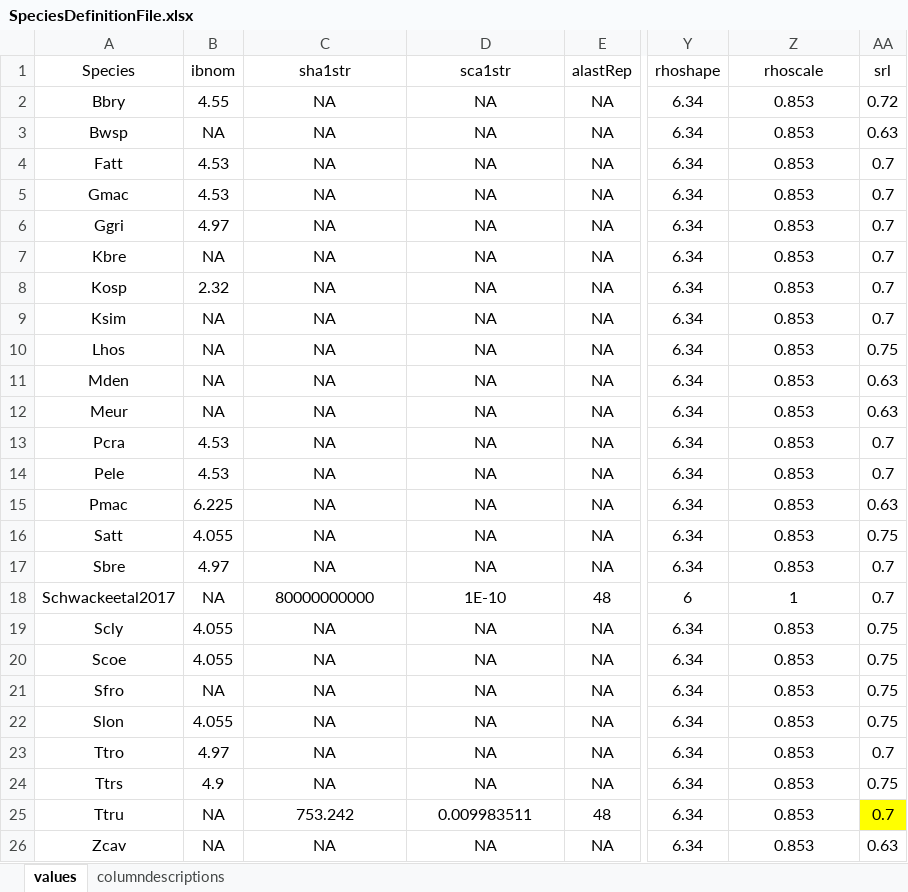
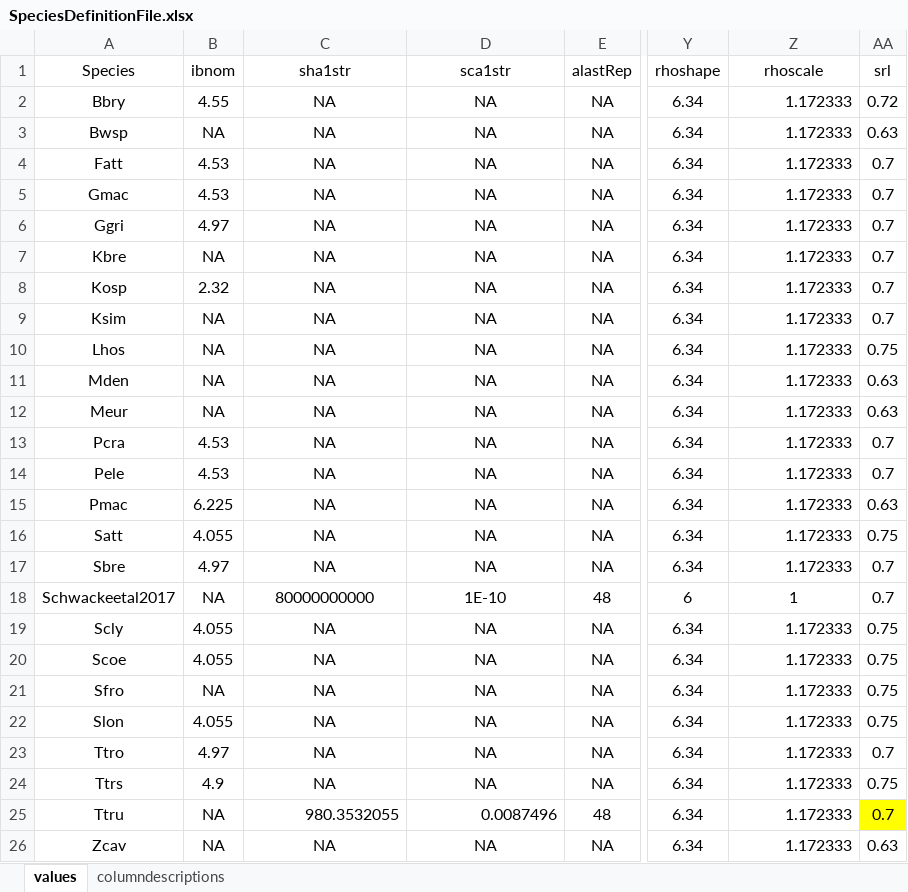
Before and after one commit to TiagoAMarques/CARMMHApapersSI, an Excel workbook: FolderArchitecture2runCode/InputFiles/SpeciesDefinitionFile.xlsx, sheet values, drawn as a sheet; only a part is shown, gaps mark what is left out; values as stored, in another font and other column widths than the file's, no borders; the diff names each change by its address in the sheet, - before the commit and + after, or states it on an @@ line.

Commit message:
Updated rho distribution scale parameter value and value for parameters for age of first reproduction. Corrects bugs and updates analysis.

```diff
--- a/FolderArchitecture2runCode/InputFiles/SpeciesDefinitionFile.xlsx (sheet values)
+++ b/FolderArchitecture2runCode/InputFiles/SpeciesDefinitionFile.xlsx (sheet values)
-Z2:Z17 (rhoscale): 0.853
+Z2:Z17 (rhoscale): 1.172333
-Z2:Z17 alignment: center
+Z2:Z17 alignment: right
-Z19:Z26 (rhoscale): 0.853
+Z19:Z26 (rhoscale): 1.172333
-Z19:Z26 alignment: center
+Z19:Z26 alignment: right
-C25 (sha1str): 753.242
+C25 (sha1str): 980.3532055
-C25:D25 alignment: center
+C25:D25 alignment: right
-D25 (sca1str): 0.009983511
+D25 (sca1str): 0.0087496
```
